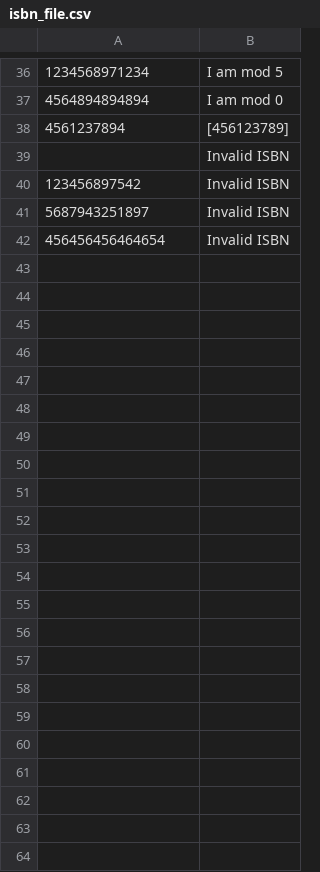
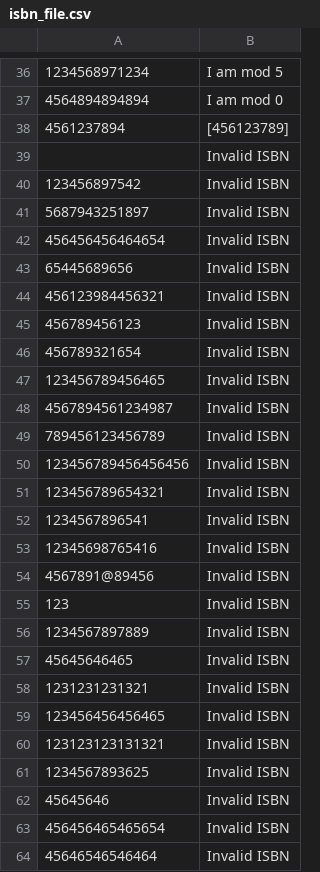
Before and after one commit to annakiuber/isbn5, a CSV file: isbn_file.csv, drawn as a sheet; only a part is shown, gaps mark what is left out; the diff names each change by its address in the sheet, - before the commit and + after, or states it on an @@ line.

```diff
--- a/isbn_file.csv
+++ b/isbn_file.csv
+row 43: 65445689656 | Invalid ISBN
+row 44: 456123984456321 | Invalid ISBN
+row 45: 456789456123 | Invalid ISBN
+row 46: 456789321654 | Invalid ISBN
+row 47: 123456789456465 | Invalid ISBN
+row 48: 4567894561234987 | Invalid ISBN
+row 49: 789456123456789 | Invalid ISBN
+row 50: 123456789456456456 | Invalid ISBN
+row 51: 123456789654321 | Invalid ISBN
+row 52: 1234567896541 | Invalid ISBN
+row 53: 12345698765416 | Invalid ISBN
+row 54: 4567891@89456 | Invalid ISBN
+row 55: 123 | Invalid ISBN
+row 56: 1234567897889 | Invalid ISBN
+row 57: 45645646465 | Invalid ISBN
+row 58: 1231231231321 | Invalid ISBN
+row 59: 123456456456465 | Invalid ISBN
+row 60: 123123123131321 | Invalid ISBN
+row 61: 1234567893625 | Invalid ISBN
+row 62: 45645646 | Invalid ISBN
+row 63: 456456465465654 | Invalid ISBN
+row 64: 45646546546464 | Invalid ISBN
```
Also changed, not shown: isbn_file2.csv, 4 other files.
